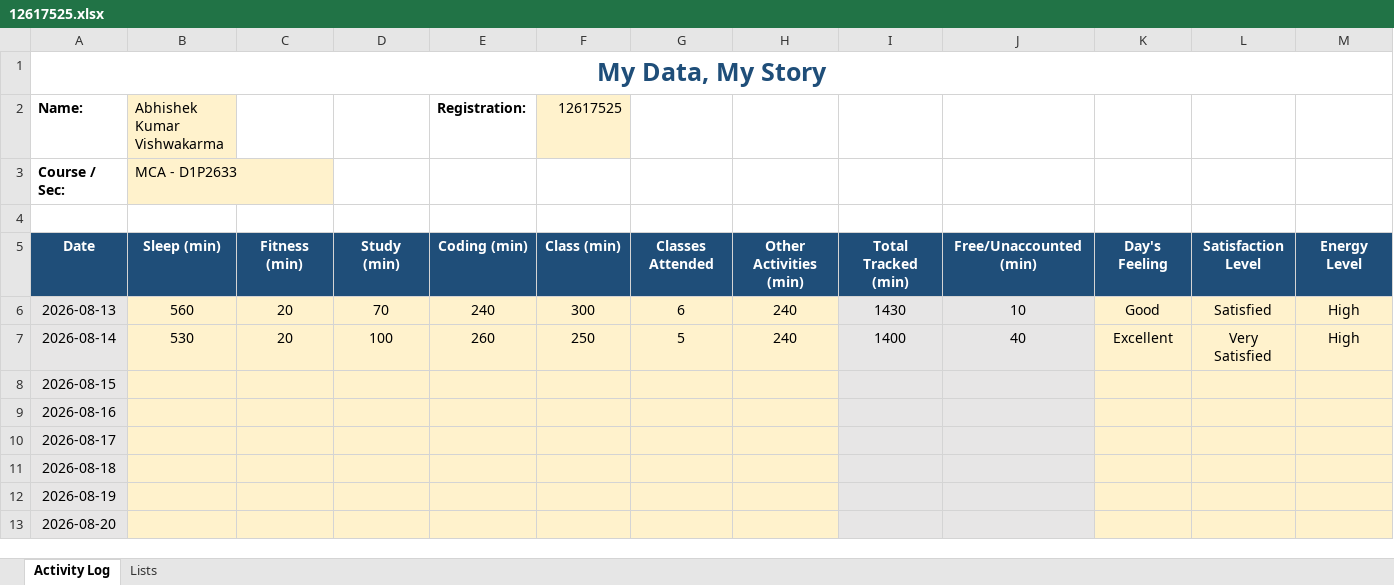
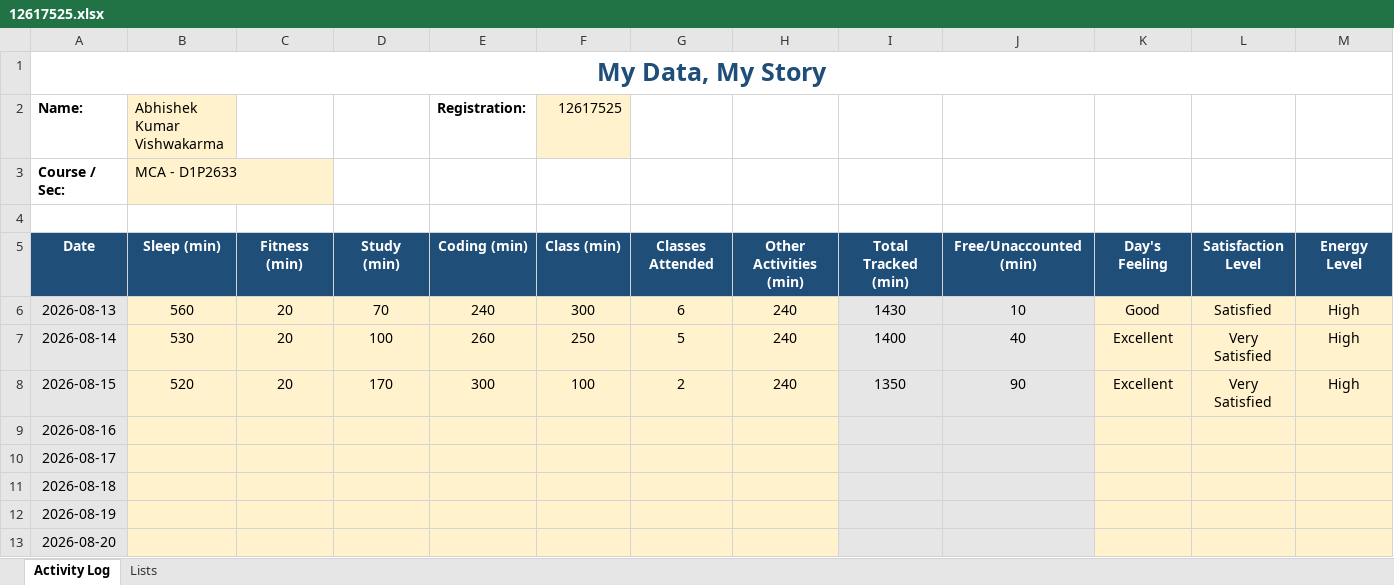
Before and after one commit to abhishekkv087-hub/CAP776, an Excel workbook: data/12617525.xlsx, sheet Activity Log, drawn as a sheet; only a part is shown; values as stored, in another font and other column widths than the file's, no borders; conditional formats not drawn; the diff covers the shown part only; the diff names each change by its address in the sheet, - before the commit and + after, or states it on an @@ line.

Commit message:
Update Day 3 activity data

```diff
--- a/data/12617525.xlsx (sheet Activity Log)
+++ b/data/12617525.xlsx (sheet Activity Log)
-B8 (Abhishek Kumar Vishwakarma): (empty)
+B8 (Abhishek Kumar Vishwakarma): 520
-C8: (empty)
+C8: 20
-D8: (empty)
+D8: 170
-E8 (Registration:): (empty)
+E8 (Registration:): 300
-F8 (12617525): (empty)
+F8 (12617525): 100
-G8: (empty)
+G8: 2
-H8: (empty)
+H8: 240
-I8: (empty)
+I8: 1350
-J8: (empty)
+J8: 90
-K8: (empty)
+K8: Excellent
-L8: (empty)
+L8: Very Satisfied
-M8: (empty)
+M8: High
```
Also changed, not shown: 1 edited cell elsewhere in this sheet.
